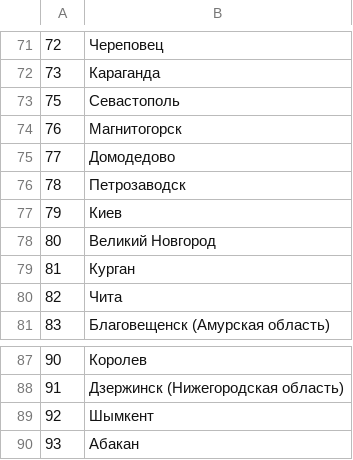
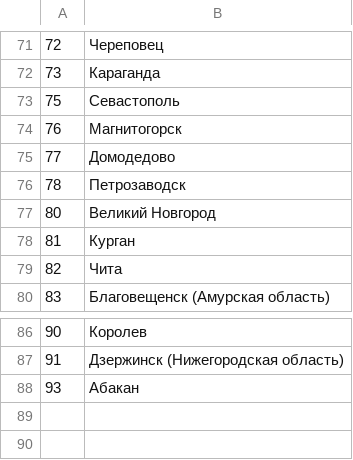
Before and after one commit to zkatemor/hh-analyzer, a CSV file: settings/cities.csv, drawn as a sheet; only a part is shown, gaps mark what is left out; the diff names each change by its address in the sheet, - before the commit and + after, or states it on an @@ line.

```diff
--- a/settings/cities.csv
+++ b/settings/cities.csv
-row 77: 79 | Киев
-row 89: 92 | Шымкент
```
Also changed, not shown: 3 other files.
